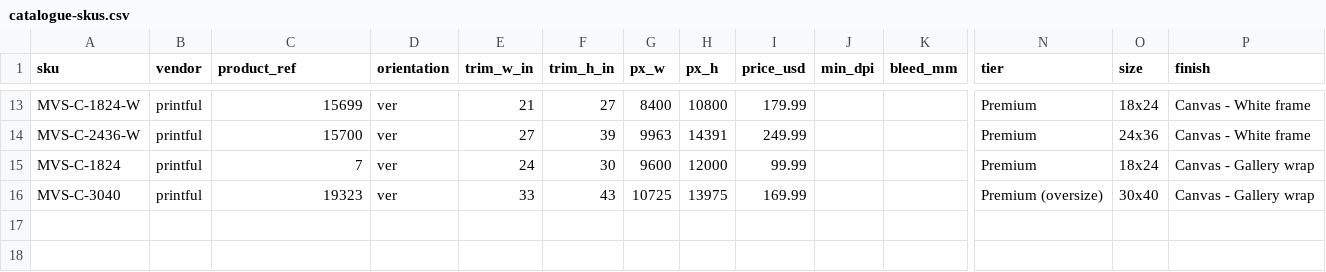
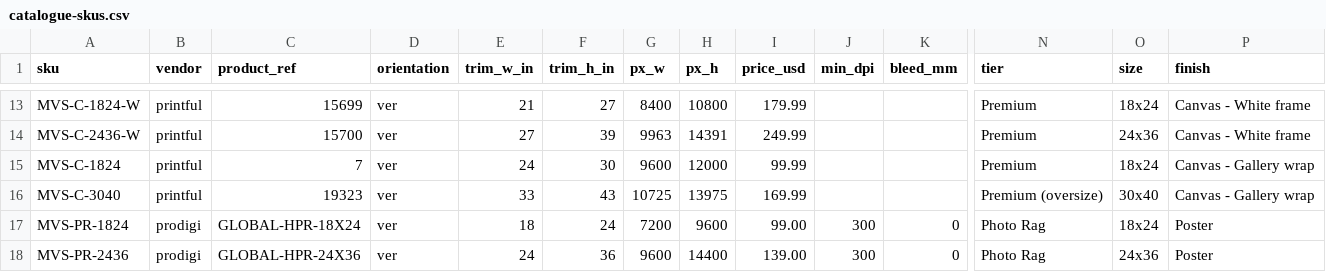
Before and after one commit to insforca/mapvibe-render-service, a CSV file: data/catalogue-skus.csv, drawn as a sheet; only a part is shown, gaps mark what is left out; rows hold the shown columns only; the diff names each change by its address in the sheet, - before the commit and + after, or states it on an @@ line.

```diff
--- a/data/catalogue-skus.csv
+++ b/data/catalogue-skus.csv
+row 17: MVS-PR-1824 | prodigi | GLOBAL-HPR-18X24 | ver | 18 | 24 | 7200 | 9600 | 99.00 | 300 | 0 | Photo Rag | 18x24 | Poster
+row 18: MVS-PR-2436 | prodigi | GLOBAL-HPR-24X36 | ver | 24 | 36 | 9600 | 14400 | 139.00 | 300 | 0 | Photo Rag | 24x36 | Poster
```
Also changed, not shown: 12 other files.
